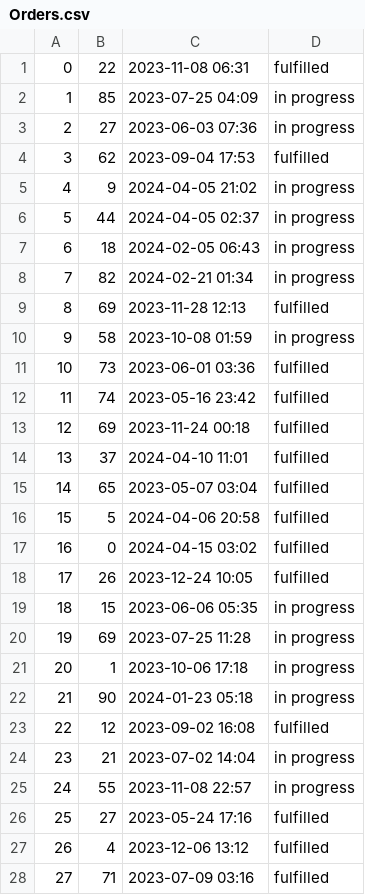
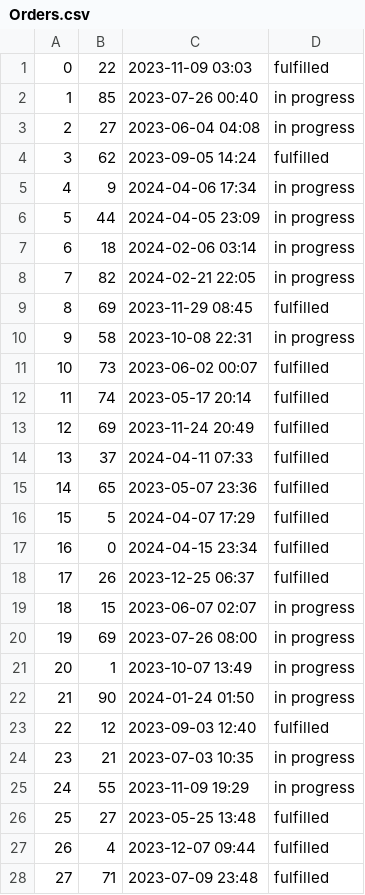
Before and after one commit to EricYsh/mini-amazon, a CSV file: db/generated/Orders.csv, drawn as a sheet; only a part is shown; the diff covers the shown part only.

```diff
--- a/db/generated/Orders.csv
+++ b/db/generated/Orders.csv
@@ -1,28 +1,28 @@
-0,22,2023-11-08 06:31,fulfilled
-1,85,2023-07-25 04:09,in progress
-2,27,2023-06-03 07:36,in progress
-3,62,2023-09-04 17:53,fulfilled
-4,9,2024-04-05 21:02,in progress
-5,44,2024-04-05 02:37,in progress
-6,18,2024-02-05 06:43,in progress
-7,82,2024-02-21 01:34,in progress
-8,69,2023-11-28 12:13,fulfilled
-9,58,2023-10-08 01:59,in progress
-10,73,2023-06-01 03:36,fulfilled
-11,74,2023-05-16 23:42,fulfilled
-12,69,2023-11-24 00:18,fulfilled
-13,37,2024-04-10 11:01,fulfilled
-14,65,2023-05-07 03:04,fulfilled
-15,5,2024-04-06 20:58,fulfilled
-16,0,2024-04-15 03:02,fulfilled
-17,26,2023-12-24 10:05,fulfilled
-18,15,2023-06-06 05:35,in progress
-19,69,2023-07-25 11:28,in progress
-20,1,2023-10-06 17:18,in progress
-21,90,2024-01-23 05:18,in progress
-22,12,2023-09-02 16:08,fulfilled
-23,21,2023-07-02 14:04,in progress
-24,55,2023-11-08 22:57,in progress
-25,27,2023-05-24 17:16,fulfilled
-26,4,2023-12-06 13:12,fulfilled
-27,71,2023-07-09 03:16,fulfilled
+0,22,2023-11-09 03:03,fulfilled
+1,85,2023-07-26 00:40,in progress
+2,27,2023-06-04 04:08,in progress
+3,62,2023-09-05 14:24,fulfilled
+4,9,2024-04-06 17:34,in progress
+5,44,2024-04-05 23:09,in progress
+6,18,2024-02-06 03:14,in progress
+7,82,2024-02-21 22:05,in progress
+8,69,2023-11-29 08:45,fulfilled
+9,58,2023-10-08 22:31,in progress
+10,73,2023-06-02 00:07,fulfilled
+11,74,2023-05-17 20:14,fulfilled
+12,69,2023-11-24 20:49,fulfilled
+13,37,2024-04-11 07:33,fulfilled
+14,65,2023-05-07 23:36,fulfilled
+15,5,2024-04-07 17:29,fulfilled
+16,0,2024-04-15 23:34,fulfilled
+17,26,2023-12-25 06:37,fulfilled
+18,15,2023-06-07 02:07,in progress
+19,69,2023-07-26 08:00,in progress
+20,1,2023-10-07 13:49,in progress
+21,90,2024-01-24 01:50,in progress
+22,12,2023-09-03 12:40,fulfilled
+23,21,2023-07-03 10:35,in progress
+24,55,2023-11-09 19:29,in progress
+25,27,2023-05-25 13:48,fulfilled
+26,4,2023-12-07 09:44,fulfilled
+27,71,2023-07-09 23:48,fulfilled
```
Also changed, not shown: 22 edited cells elsewhere in this file, db/generated/OrderItems.csv, db/generated/PriceHistory.csv, 7 other files.
